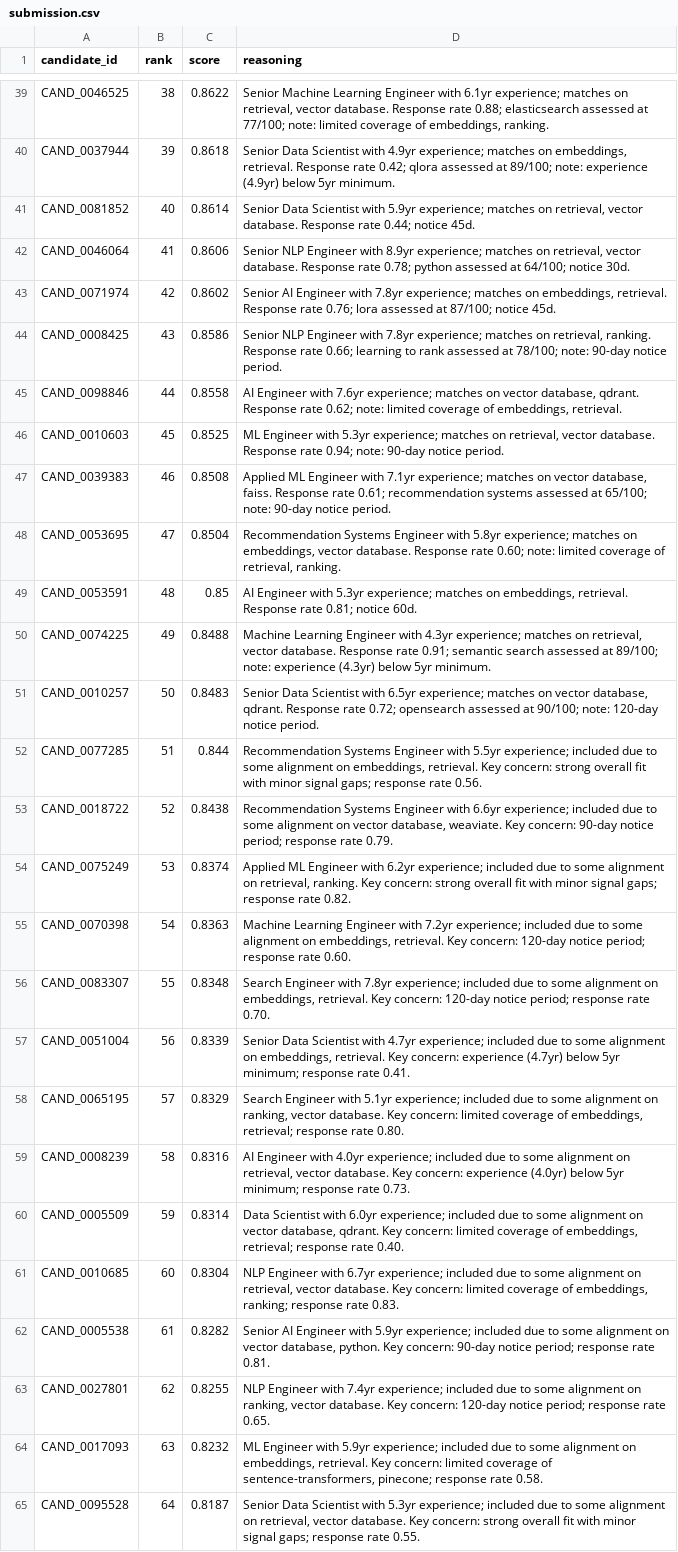
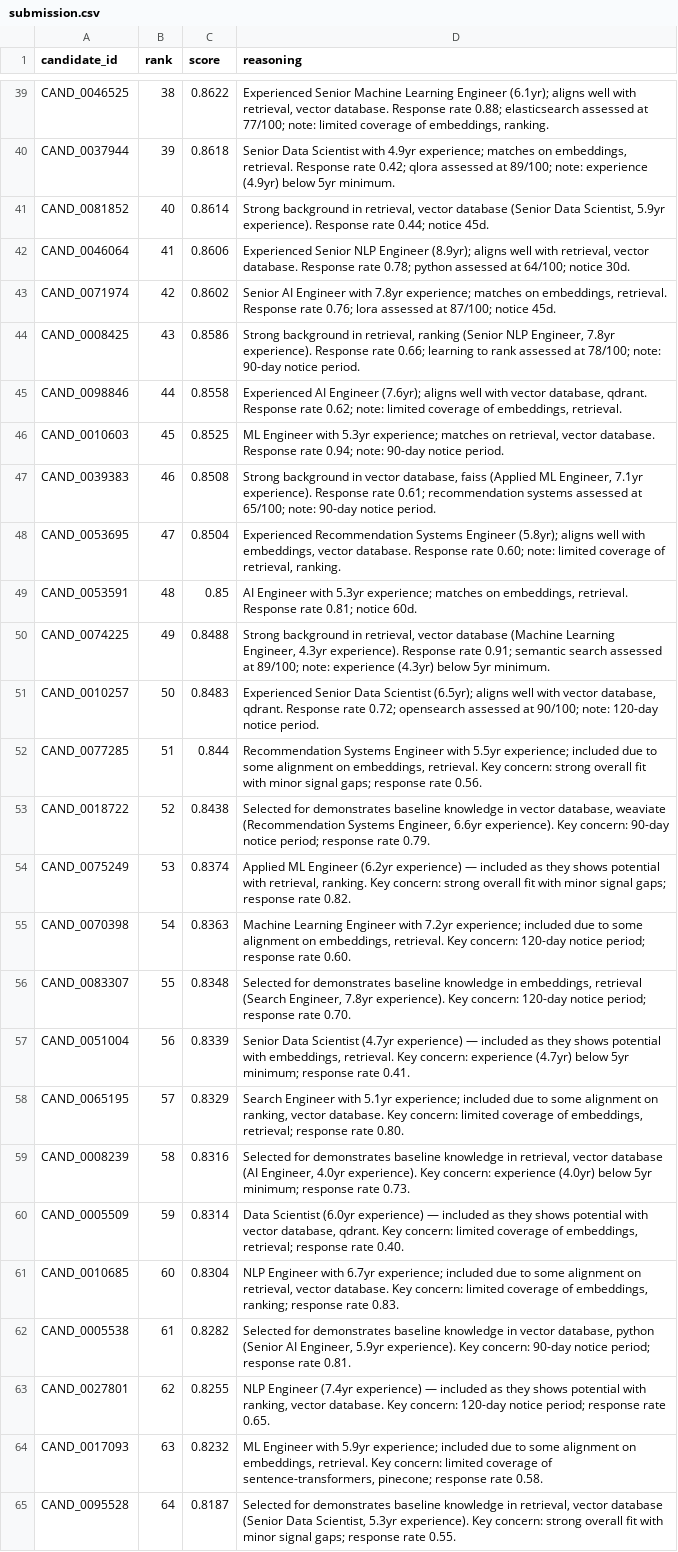
Before and after one commit to Dhiraj2822/India_runs_hackathon, a CSV file: submission.csv, drawn as a sheet; only a part is shown, gaps mark what is left out; the diff covers the shown part only; the diff names each change by its address in the sheet, - before the commit and + after, or states it on an @@ line.

Commit message:
feat: add deterministic phrasing to reasoning generator

```diff
--- a/submission.csv
+++ b/submission.csv
-D39 (reasoning): Senior Machine Learning Engineer with 6.1yr experience; matches on retrieval, vector…
+D39 (reasoning): Experienced Senior Machine Learning Engineer (6.1yr); aligns well with retrieval, vector…
-D41 (reasoning): Senior Data Scientist with 5.9yr experience; matches on retrieval, vector database. Response rate…
+D41 (reasoning): Strong background in retrieval, vector database (Senior Data Scientist, 5.9yr experience). Response rate…
-D42 (reasoning): Senior NLP Engineer with 8.9yr experience; matches on retrieval, vector…
+D42 (reasoning): Experienced Senior NLP Engineer (8.9yr); aligns well with retrieval, vector…
-D44 (reasoning): Senior NLP Engineer with 7.8yr experience; matches on retrieval, ranking. Response rate…
+D44 (reasoning): Strong background in retrieval, ranking (Senior NLP Engineer, 7.8yr experience). Response rate…
-D45 (reasoning): AI Engineer with 7.6yr experience; matches on vector database,…
+D45 (reasoning): Experienced AI Engineer (7.6yr); aligns well with vector database,…
-D47 (reasoning): Applied ML Engineer with 7.1yr experience; matches on vector database, faiss. Response rate…
+D47 (reasoning): Strong background in vector database, faiss (Applied ML Engineer, 7.1yr experience). Response rate…
-D48 (reasoning): Recommendation Systems Engineer with 5.8yr experience; matches on embeddings, vector…
+D48 (reasoning): Experienced Recommendation Systems Engineer (5.8yr); aligns well with embeddings, vector…
-D50 (reasoning): Machine Learning Engineer with 4.3yr experience; matches on retrieval, vector database. Response rate…
+D50 (reasoning): Strong background in retrieval, vector database (Machine Learning Engineer, 4.3yr experience). Response rate…
-D51 (reasoning): Senior Data Scientist with 6.5yr experience; matches on vector database,…
+D51 (reasoning): Experienced Senior Data Scientist (6.5yr); aligns well with vector database,…
-D53 (reasoning): Recommendation Systems Engineer with 6.6yr experience; included due to some alignment on vector database, weaviate. Key concern:…
+D53 (reasoning): Selected for demonstrates baseline knowledge in vector database, weaviate (Recommendation Systems Engineer, 6.6yr experience). Key concern:…
-D54 (reasoning): …ML Engineer with 6.2yr experience; included due to some alignment on retrieval, ranking.…
+D54 (reasoning): …ML Engineer (6.2yr experience) — included as they shows potential with retrieval, ranking.…
-D56 (reasoning): Search Engineer with 7.8yr experience; included due to some alignment on embeddings, retrieval. Key concern:…
+D56 (reasoning): Selected for demonstrates baseline knowledge in embeddings, retrieval (Search Engineer, 7.8yr experience). Key concern:…
-D57 (reasoning): …Data Scientist with 4.7yr experience; included due to some alignment on embeddings, retrieval.…
+D57 (reasoning): …Data Scientist (4.7yr experience) — included as they shows potential with embeddings, retrieval.…
-D59 (reasoning): AI Engineer with 4.0yr experience; included due to some alignment on retrieval, vector database. Key concern:…
+D59 (reasoning): Selected for demonstrates baseline knowledge in retrieval, vector database (AI Engineer, 4.0yr experience). Key concern:…
-D60 (reasoning): Data Scientist with 6.0yr experience; included due to some alignment on vector database,…
+D60 (reasoning): Data Scientist (6.0yr experience) — included as they shows potential with vector database,…
-D62 (reasoning): Senior AI Engineer with 5.9yr experience; included due to some alignment on vector database, python. Key concern:…
+D62 (reasoning): Selected for demonstrates baseline knowledge in vector database, python (Senior AI Engineer, 5.9yr experience). Key concern:…
-D63 (reasoning): NLP Engineer with 7.4yr experience; included due to some alignment on ranking, vector…
+D63 (reasoning): NLP Engineer (7.4yr experience) — included as they shows potential with ranking, vector…
-D65 (reasoning): Senior Data Scientist with 5.3yr experience; included due to some alignment on retrieval, vector database. Key concern:…
+D65 (reasoning): Selected for demonstrates baseline knowledge in retrieval, vector database (Senior Data Scientist, 5.3yr experience). Key concern:…
```
Also changed, not shown: 42 edited cells elsewhere in this file, 1 other file.
